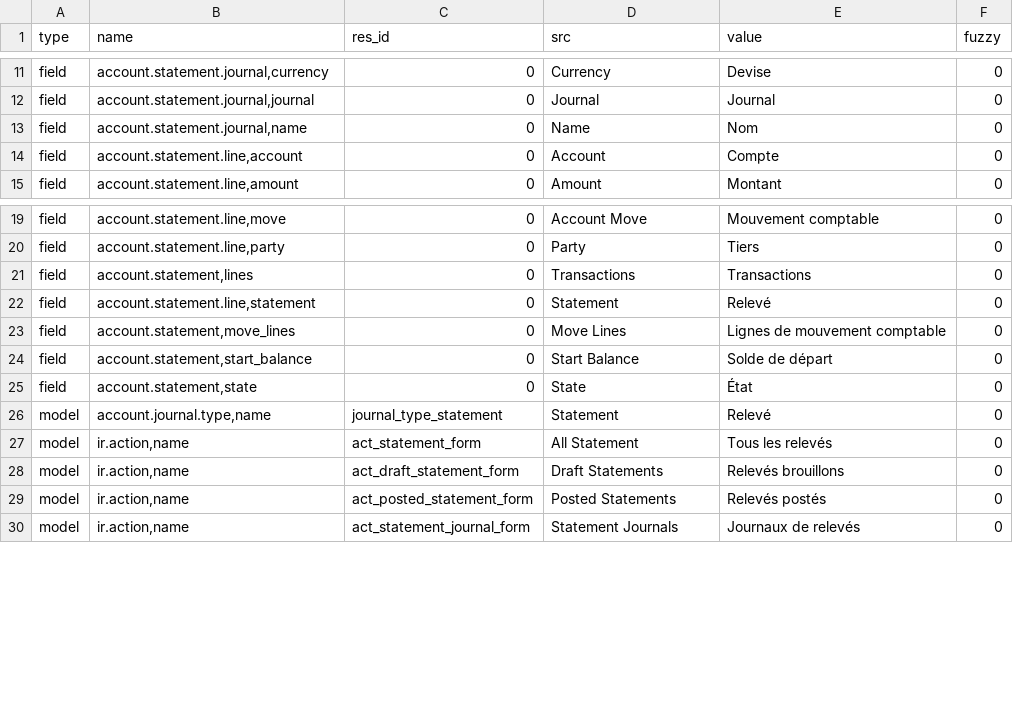
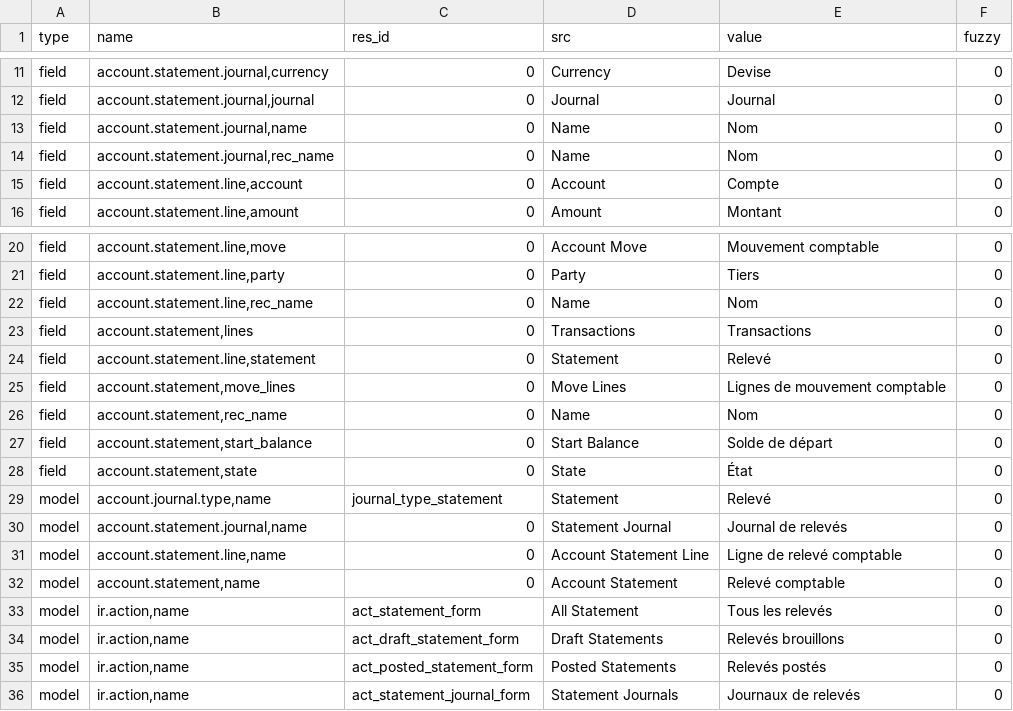
Before and after one commit to coopengo/account_statement, a CSV file: fr_FR.csv, drawn as a sheet; only a part is shown, gaps mark what is left out; the diff names each change by its address in the sheet, - before the commit and + after, or states it on an @@ line.

Commit message:
Update french translation

```diff
--- a/fr_FR.csv
+++ b/fr_FR.csv
+row 14: field | account.statement.journal,rec_name | 0 | Name | Nom | 0
+row 22: field | account.statement.line,rec_name | 0 | Name | Nom | 0
+row 26: field | account.statement,rec_name | 0 | Name | Nom | 0
+row 30: model | account.statement.journal,name | 0 | Statement Journal | Journal de relevés | 0
+row 31: model | account.statement.line,name | 0 | Account Statement Line | Ligne de relevé comptable | 0
+row 32: model | account.statement,name | 0 | Account Statement | Relevé comptable | 0
```
